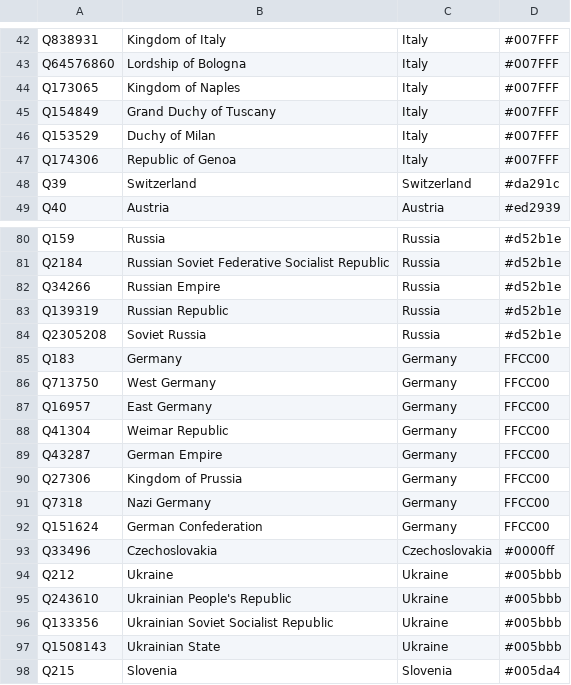
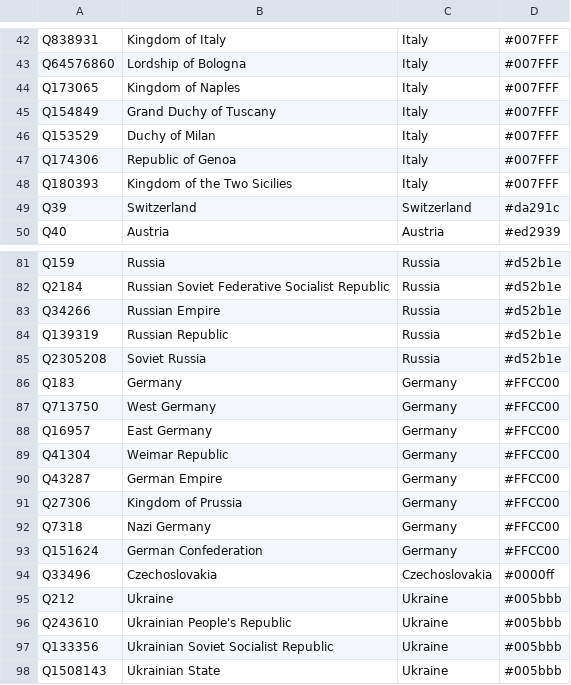
Before and after one commit to Danysan1/osm-wikidata-map-framework, a CSV file: app/csv/wikidata_countries.csv, drawn as a sheet; only a part is shown, gaps mark what is left out; the shorter side is filled out with more unchanged rows.

```diff
--- a/app/csv/wikidata_countries.csv
+++ b/app/csv/wikidata_countries.csv
@@ -47,2 +47,3 @@ Q153529,Duchy of Milan,Italy,#007FFF
 Q174306,Republic of Genoa,Italy,#007FFF
+Q180393,Kingdom of the Two Sicilies,Italy,#007FFF
 Q39,Switzerland,Switzerland,#da291c
@@ -84,10 +85,10 @@ Q139319,Russian Republic,Russia,#d52b1e
 Q2305208,Soviet Russia,Russia,#d52b1e
-Q183,Germany,Germany,FFCC00
-Q713750,West Germany,Germany,FFCC00
-Q16957,East Germany,Germany,FFCC00
-Q41304,Weimar Republic,Germany,FFCC00
-Q43287,German Empire,Germany,FFCC00
-Q27306,Kingdom of Prussia,Germany,FFCC00
-Q7318,Nazi Germany,Germany,FFCC00
-Q151624,German Confederation,Germany,FFCC00
+Q183,Germany,Germany,#FFCC00
+Q713750,West Germany,Germany,#FFCC00
+Q16957,East Germany,Germany,#FFCC00
+Q41304,Weimar Republic,Germany,#FFCC00
+Q43287,German Empire,Germany,#FFCC00
+Q27306,Kingdom of Prussia,Germany,#FFCC00
+Q7318,Nazi Germany,Germany,#FFCC00
+Q151624,German Confederation,Germany,#FFCC00
 Q33496,Czechoslovakia,Czechoslovakia,#0000ff
```
Also changed, not shown: 1 other file.
